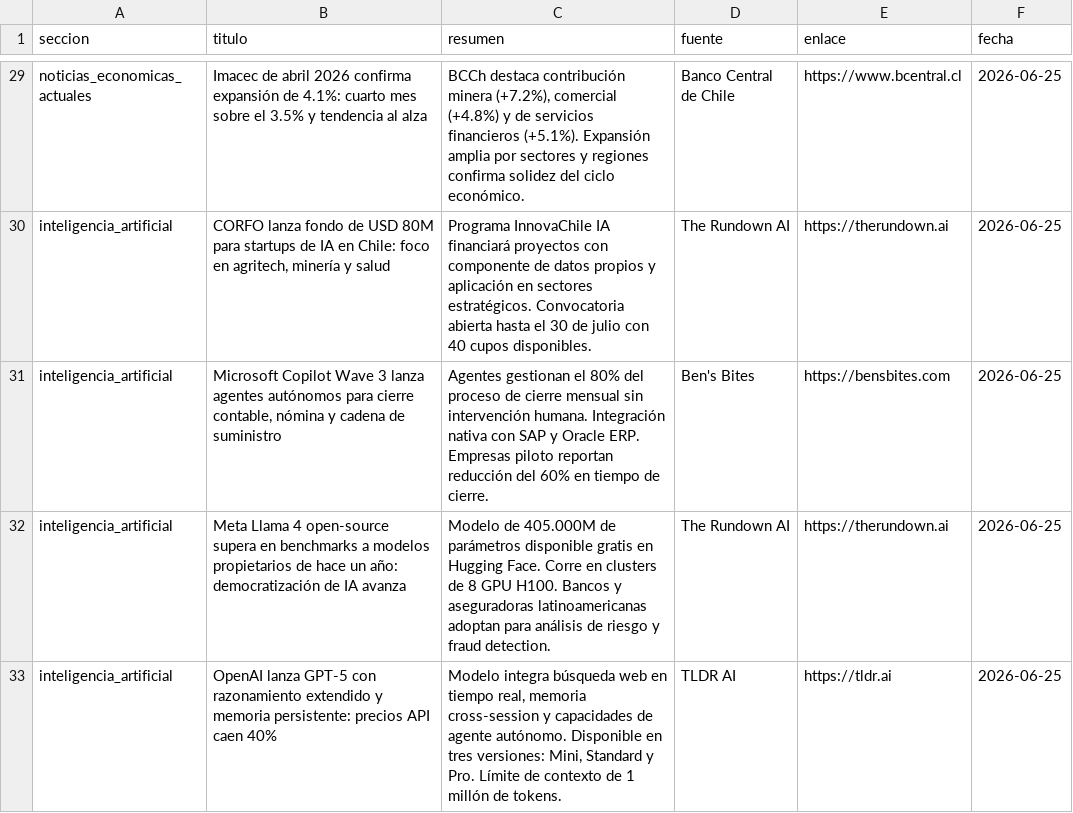
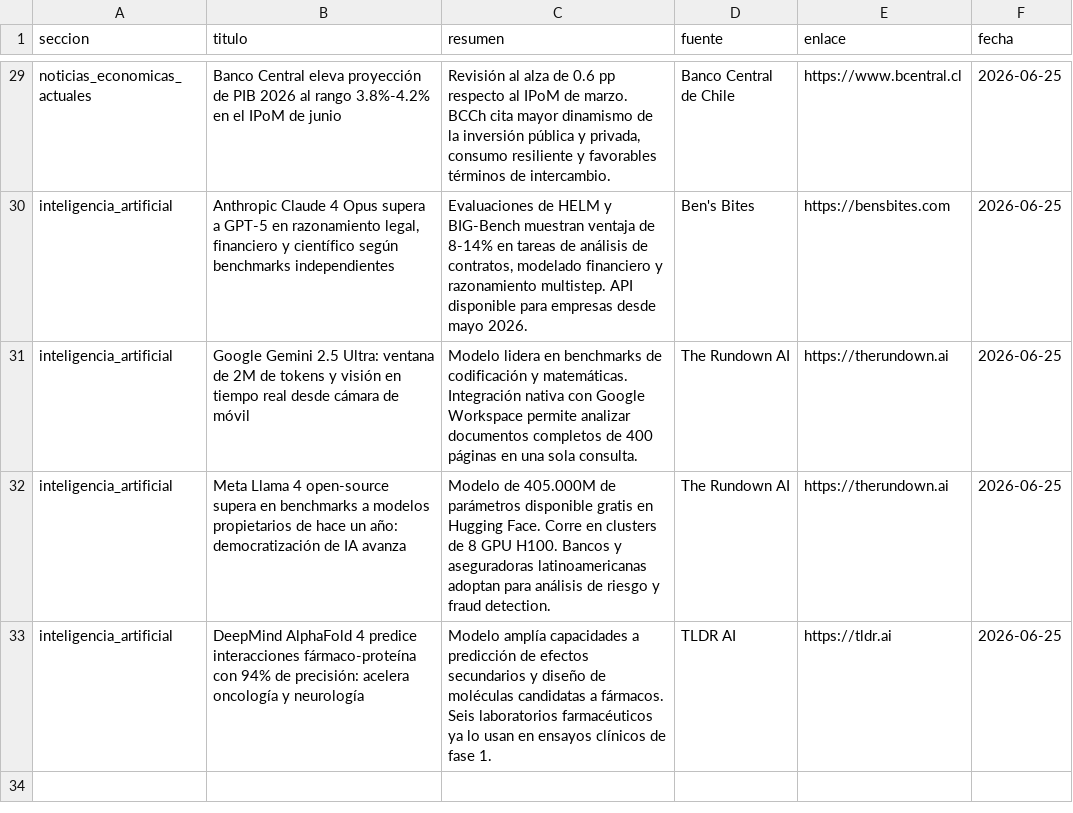
Before and after one commit to erickfranciscohernandez/financiero, a CSV file: noticias_20260625.csv, drawn as a sheet; only a part is shown, gaps mark what is left out; removed rows and columns are numbered as before the commit, all else as after; the diff covers the shown part only; the diff names each change by its address in the sheet, - before the commit and + after, or states it on an @@ line.

```diff
--- a/noticias_20260625.csv
+++ b/noticias_20260625.csv
-B29 (titulo): Imacec de abril 2026 confirma expansión de 4.1%: cuarto mes sobre el 3.5% y tendencia al alza
+B29 (titulo): Banco Central eleva proyección de PIB 2026 al rango 3.8%-4.2% en el IPoM de junio
-C29 (resumen): BCCh destaca contribución minera (+7.2%), comercial (+4.8%) y de servicios financieros (+5.1%). Expansión amplia por sectores y regiones confirma solidez del ciclo económico.
+C29 (resumen): Revisión al alza de 0.6 pp respecto al IPoM de marzo. BCCh cita mayor dinamismo de la inversión pública y privada, consumo resiliente y favorables términos de intercambio.
-row 30: inteligencia_artificial | CORFO lanza fondo de USD 80M para startups de IA en Chile: foco en agritech, minería y salud | Programa InnovaChile IA financiará proyectos con componente de datos propios y aplicación en sectores estratégicos. Convocatoria abierta hasta el 30 de julio con 40 cupos disponibles. | The Rundown AI | https://therundown.ai | 2026-06-25
-B30 (titulo): Microsoft Copilot Wave 3 lanza agentes autónomos para cierre contable, nómina y cadena de suministro
+B30 (titulo): Anthropic Claude 4 Opus supera a GPT-5 en razonamiento legal, financiero y científico según benchmarks independientes
-C30 (resumen): Agentes gestionan el 80% del proceso de cierre mensual sin intervención humana. Integración nativa con SAP y Oracle ERP. Empresas piloto reportan reducción del 60% en tiempo de cierre.
+C30 (resumen): Evaluaciones de HELM y BIG-Bench muestran ventaja de 8-14% en tareas de análisis de contratos, modelado financiero y razonamiento multistep. API disponible para empresas desde mayo 2026.
+row 31: inteligencia_artificial | Google Gemini 2.5 Ultra: ventana de 2M de tokens y visión en tiempo real desde cámara de móvil | Modelo lidera en benchmarks de codificación y matemáticas. Integración nativa con Google Workspace permite analizar documentos completos de 400 páginas en una sola consulta. | The Rundown AI | https://therundown.ai | 2026-06-25
-B33 (titulo): OpenAI lanza GPT-5 con razonamiento extendido y memoria persistente: precios API caen 40%
+B33 (titulo): DeepMind AlphaFold 4 predice interacciones fármaco-proteína con 94% de precisión: acelera oncología y neurología
-C33 (resumen): Modelo integra búsqueda web en tiempo real, memoria cross-session y capacidades de agente autónomo. Disponible en tres versiones: Mini, Standard y Pro. Límite de contexto de 1 millón de tokens.
+C33 (resumen): Modelo amplía capacidades a predicción de efectos secundarios y diseño de moléculas candidatas a fármacos. Seis laboratorios farmacéuticos ya lo usan en ensayos clínicos de fase 1.
```
Also changed, not shown: 9 added rows, 9 removed rows and 43 edited cells elsewhere in this file, 8 other files.
